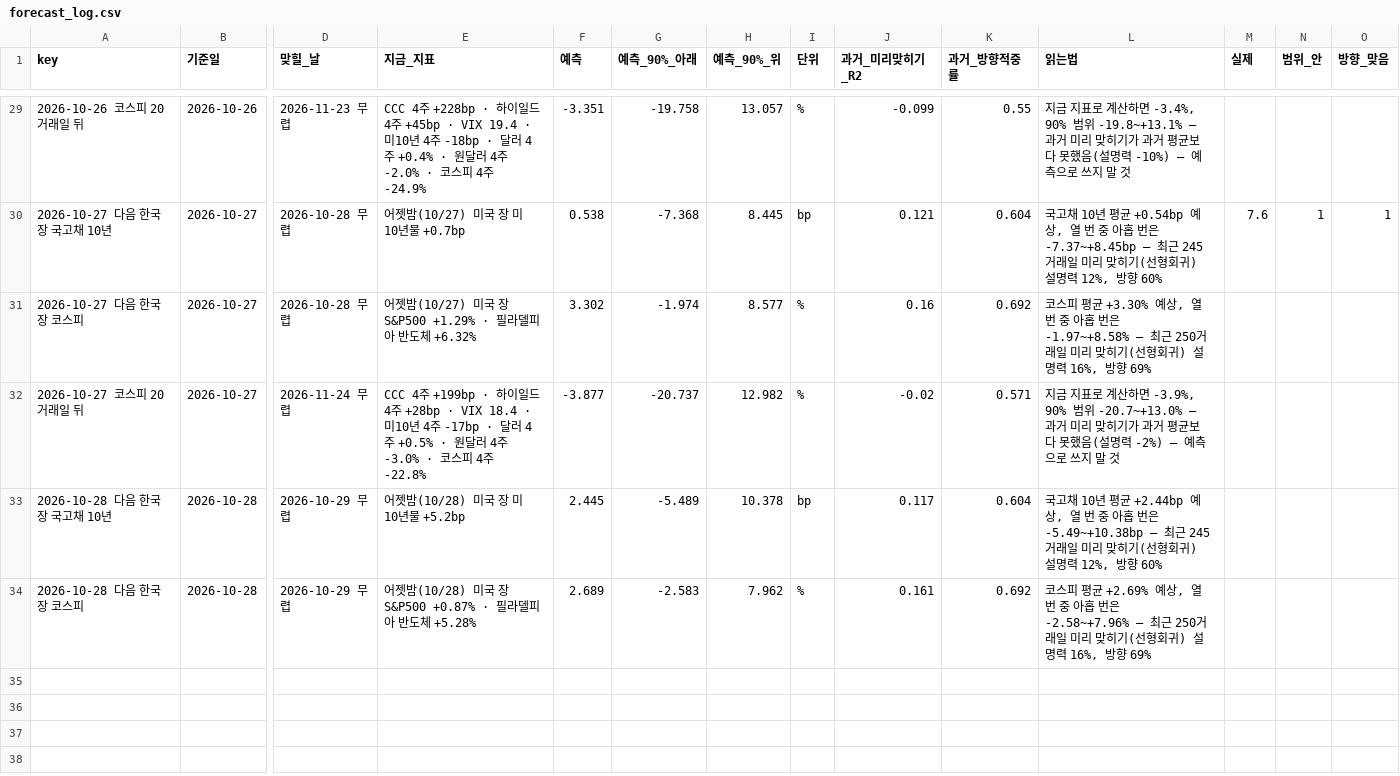
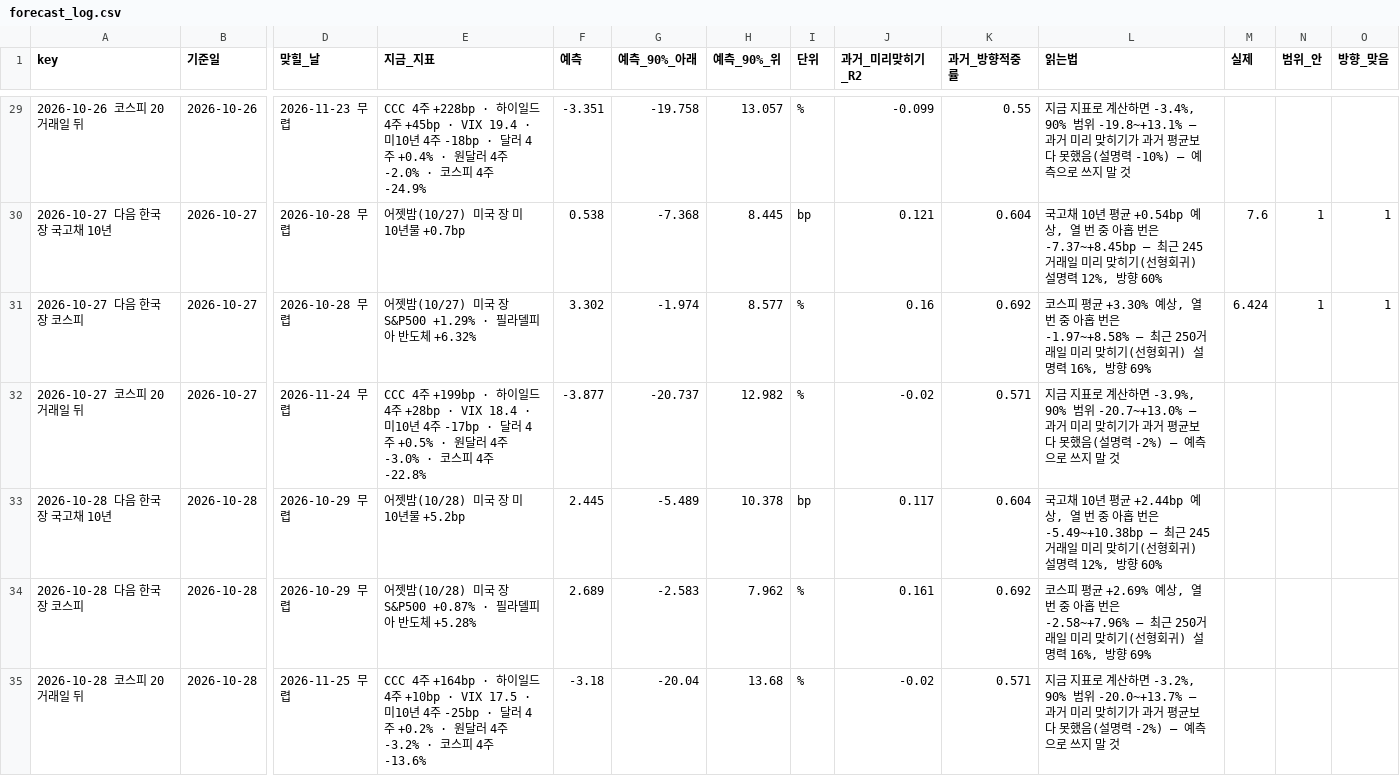
Before and after one commit to hshs9413-gif/narrative-tracker, a CSV file: docs/data/forecast_log.csv, drawn as a sheet; only a part is shown, gaps mark what is left out; rows hold the shown columns only; the diff names each change by its address in the sheet, - before the commit and + after, or states it on an @@ line.

```diff
--- a/docs/data/forecast_log.csv
+++ b/docs/data/forecast_log.csv
-M31 (실제): (empty)
+M31 (실제): 6.424
-N31 (범위_안): (empty)
+N31 (범위_안): 1
-O31 (방향_맞음): (empty)
+O31 (방향_맞음): 1
+row 35: 2026-10-28 코스피 20거래일 뒤 | 2026-10-28 | 2026-11-25 무렵 | CCC 4주 +164bp · 하이일드 4주 +10bp · VIX 17.5 · 미10년 4주 -25bp · 달러 4주 +0.2% · 원달러 4주 -3.2% · 코스피 4주 -13.6% | -3.18 | -20.04 | 13.68 | % | -0.02 | 0.571 | 지금 지표로 계산하면 -3.2%, 90% 범위 -20.0~+13.7% — 과거 미리 맞히기가 과거 평균보다 못했음(설명력 -2%) — 예측으로 쓰지 말 것
```
Also changed, not shown: docs/data/market_snapshot.csv, docs/data/range_log.csv, 7 other files.
